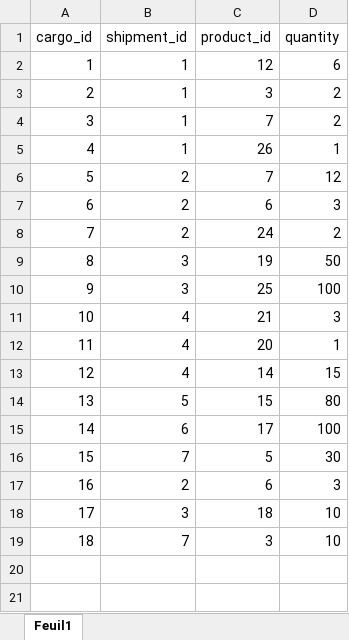
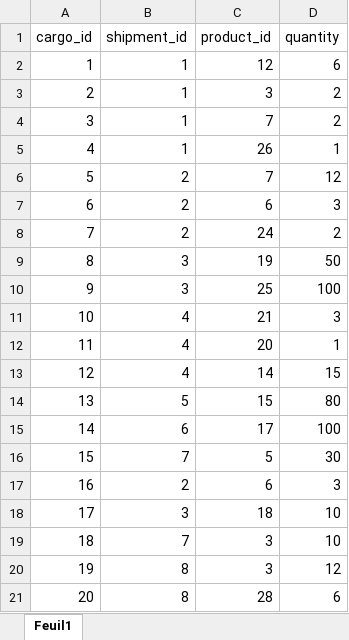
Before and after one commit to Maxime-Jauroyon/Univ-BD6, an Excel workbook: Excel/cargo.xlsx, sheet Feuil1, drawn as a sheet; values as stored, in another font and other column widths than the file's, no borders; the diff names each change by its address in the sheet, - before the commit and + after, or states it on an @@ line.

```diff
--- a/Excel/cargo.xlsx (sheet Feuil1)
+++ b/Excel/cargo.xlsx (sheet Feuil1)
+row 20: 19 | 8 | 3 | 12
+row 21: 20 | 8 | 28 | 6
```
Also changed, not shown: Excel/shipments.xlsx, Excel/ships_nationalities.xlsx, 4 other files.
